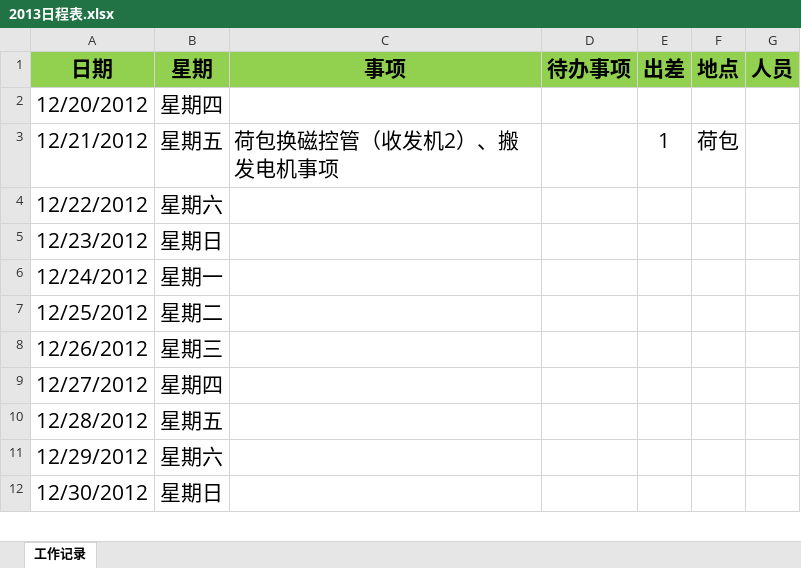
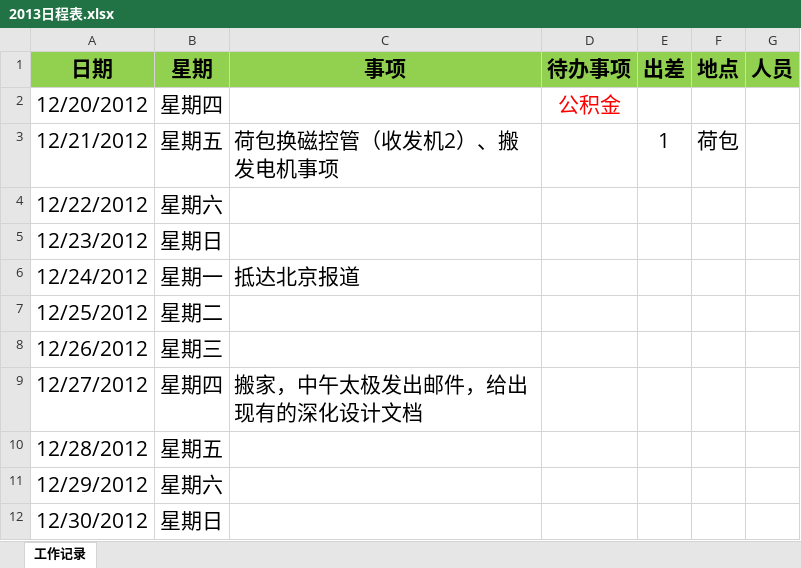
Before and after one commit to habitzap/work, an Excel workbook: 2013日程表.xlsx, sheet 工作记录, drawn as a sheet; only a part is shown; values as stored, in another font and other column widths than the file's, no borders; the diff names each change by its address in the sheet, - before the commit and + after, or states it on an @@ line.

```diff
--- a/2013日程表.xlsx (sheet 工作记录)
+++ b/2013日程表.xlsx (sheet 工作记录)
-D2 (待办事项): (empty)
+D2 (待办事项): 公积金
-C6 (事项): (empty)
+C6 (事项): 抵达北京报道
-C9 (事项): (empty)
+C9 (事项): 搬家，中午太极发出邮件，给出现有的深化设计文档
```
Also changed, not shown: 1 other file.
